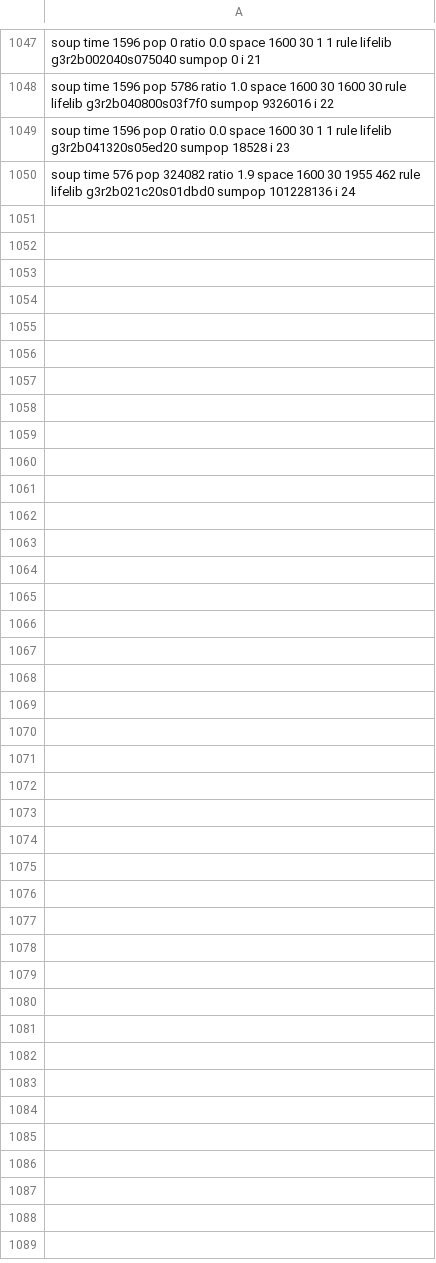
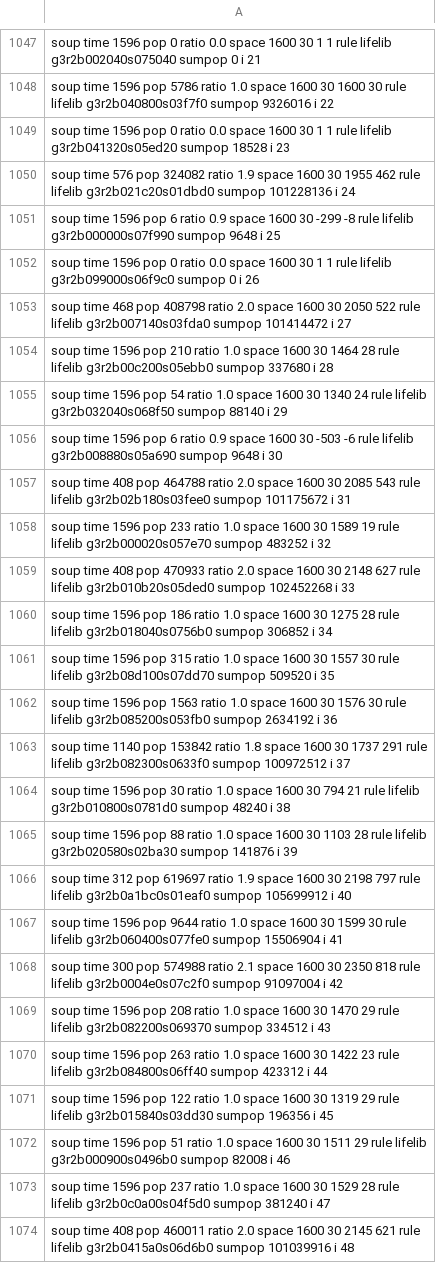
Before and after one commit to martin12333/PyMartinCA, a CSV file: testOfRules/output/random.csv, drawn as a sheet; only a part is shown, gaps mark what is left out; the diff names each change by its address in the sheet, - before the commit and + after, or states it on an @@ line.

```diff
--- a/testOfRules/output/random.csv
+++ b/testOfRules/output/random.csv
+row 1051: soup time 1596 pop 6 ratio 0.9 space 1600 30 -299 -8 rule lifelib g3r2b000000s07f990 sumpop 9648 i 25
+row 1052: soup time 1596 pop 0 ratio 0.0 space 1600 30 1 1 rule lifelib g3r2b099000s06f9c0 sumpop 0 i 26
+row 1053: soup time 468 pop 408798 ratio 2.0 space 1600 30 2050 522 rule lifelib g3r2b007140s03fda0 sumpop 101414472 i 27
+row 1054: soup time 1596 pop 210 ratio 1.0 space 1600 30 1464 28 rule lifelib g3r2b00c200s05ebb0 sumpop 337680 i 28
+row 1055: soup time 1596 pop 54 ratio 1.0 space 1600 30 1340 24 rule lifelib g3r2b032040s068f50 sumpop 88140 i 29
+row 1056: soup time 1596 pop 6 ratio 0.9 space 1600 30 -503 -6 rule lifelib g3r2b008880s05a690 sumpop 9648 i 30
+row 1057: soup time 408 pop 464788 ratio 2.0 space 1600 30 2085 543 rule lifelib g3r2b02b180s03fee0 sumpop 101175672 i 31
+row 1058: soup time 1596 pop 233 ratio 1.0 space 1600 30 1589 19 rule lifelib g3r2b000020s057e70 sumpop 483252 i 32
+row 1059: soup time 408 pop 470933 ratio 2.0 space 1600 30 2148 627 rule lifelib g3r2b010b20s05ded0 sumpop 102452268 i 33
+row 1060: soup time 1596 pop 186 ratio 1.0 space 1600 30 1275 28 rule lifelib g3r2b018040s0756b0 sumpop 306852 i 34
+row 1061: soup time 1596 pop 315 ratio 1.0 space 1600 30 1557 30 rule lifelib g3r2b08d100s07dd70 sumpop 509520 i 35
+row 1062: soup time 1596 pop 1563 ratio 1.0 space 1600 30 1576 30 rule lifelib g3r2b085200s053fb0 sumpop 2634192 i 36
+row 1063: soup time 1140 pop 153842 ratio 1.8 space 1600 30 1737 291 rule lifelib g3r2b082300s0633f0 sumpop 100972512 i 37
+row 1064: soup time 1596 pop 30 ratio 1.0 space 1600 30 794 21 rule lifelib g3r2b010800s0781d0 sumpop 48240 i 38
+row 1065: soup time 1596 pop 88 ratio 1.0 space 1600 30 1103 28 rule lifelib g3r2b020580s02ba30 sumpop 141876 i 39
+row 1066: soup time 312 pop 619697 ratio 1.9 space 1600 30 2198 797 rule lifelib g3r2b0a1bc0s01eaf0 sumpop 105699912 i 40
+row 1067: soup time 1596 pop 9644 ratio 1.0 space 1600 30 1599 30 rule lifelib g3r2b060400s077fe0 sumpop 15506904 i 41
+row 1068: soup time 300 pop 574988 ratio 2.1 space 1600 30 2350 818 rule lifelib g3r2b0004e0s07c2f0 sumpop 91097004 i 42
+row 1069: soup time 1596 pop 208 ratio 1.0 space 1600 30 1470 29 rule lifelib g3r2b082200s069370 sumpop 334512 i 43
+row 1070: soup time 1596 pop 263 ratio 1.0 space 1600 30 1422 23 rule lifelib g3r2b084800s06ff40 sumpop 423312 i 44
+row 1071: soup time 1596 pop 122 ratio 1.0 space 1600 30 1319 29 rule lifelib g3r2b015840s03dd30 sumpop 196356 i 45
+row 1072: soup time 1596 pop 51 ratio 1.0 space 1600 30 1511 29 rule lifelib g3r2b000900s0496b0 sumpop 82008 i 46
+row 1073: soup time 1596 pop 237 ratio 1.0 space 1600 30 1529 28 rule lifelib g3r2b0c0a00s04f5d0 sumpop 381240 i 47
+row 1074: soup time 408 pop 460011 ratio 2.0 space 1600 30 2145 621 rule lifelib g3r2b0415a0s06d6b0 sumpop 101039916 i 48
```
Also changed, not shown: 2 other files.
